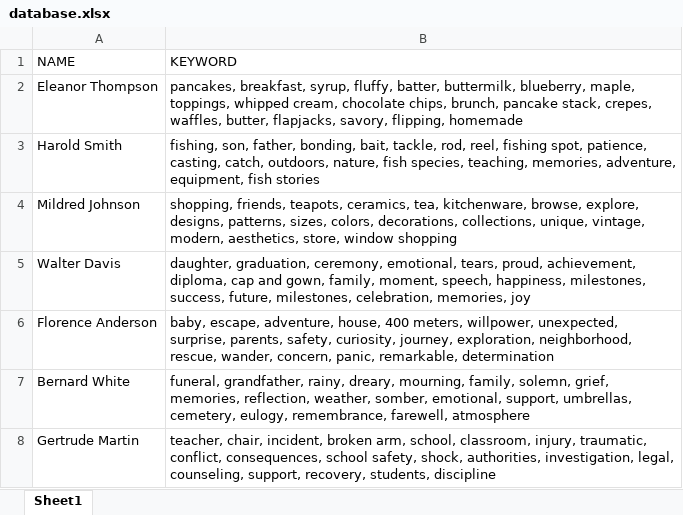
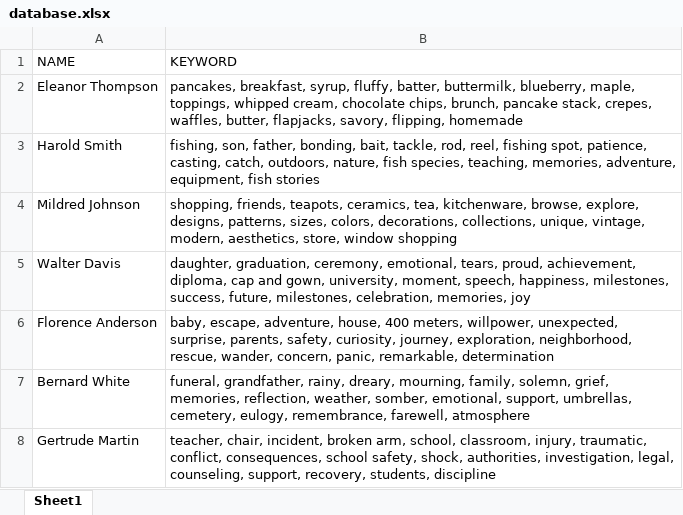
Before and after one commit to JK3287/DECO3000_Memi, an Excel workbook: database.xlsx, sheet Sheet1, drawn as a sheet; values as stored, in another font and other column widths than the file's, no borders; charts and pictures not drawn; the diff names each change by its address in the sheet, - before the commit and + after, or states it on an @@ line.

```diff
--- a/database.xlsx (sheet Sheet1)
+++ b/database.xlsx (sheet Sheet1)
-B5 (KEYWORD): …and gown, family, moment, speech,…
+B5 (KEYWORD): …and gown, university, moment, speech,…
```
